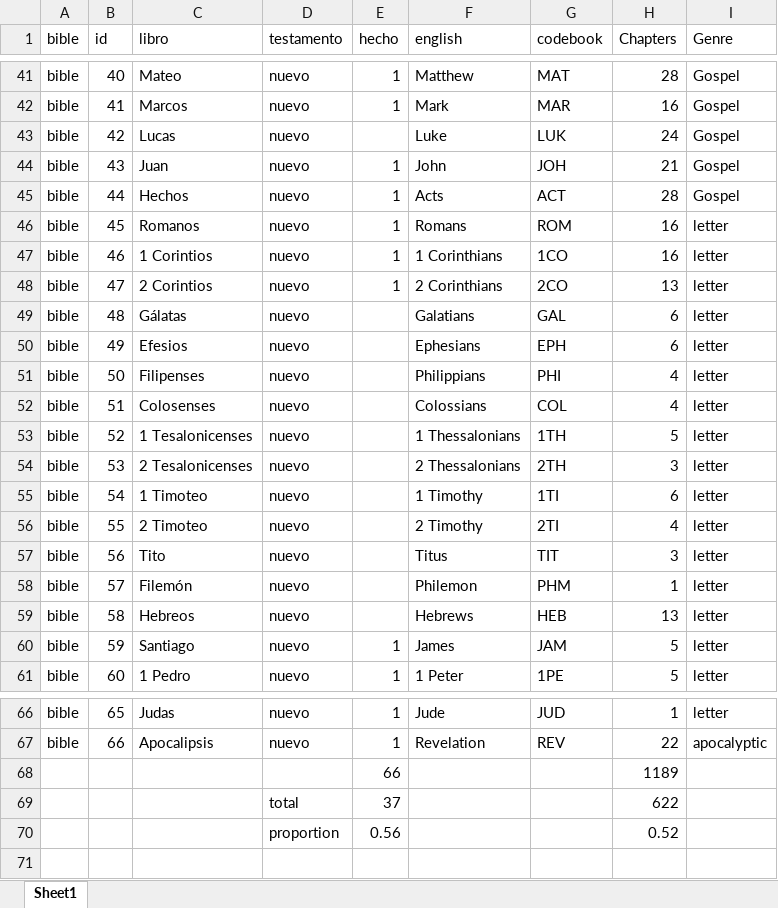
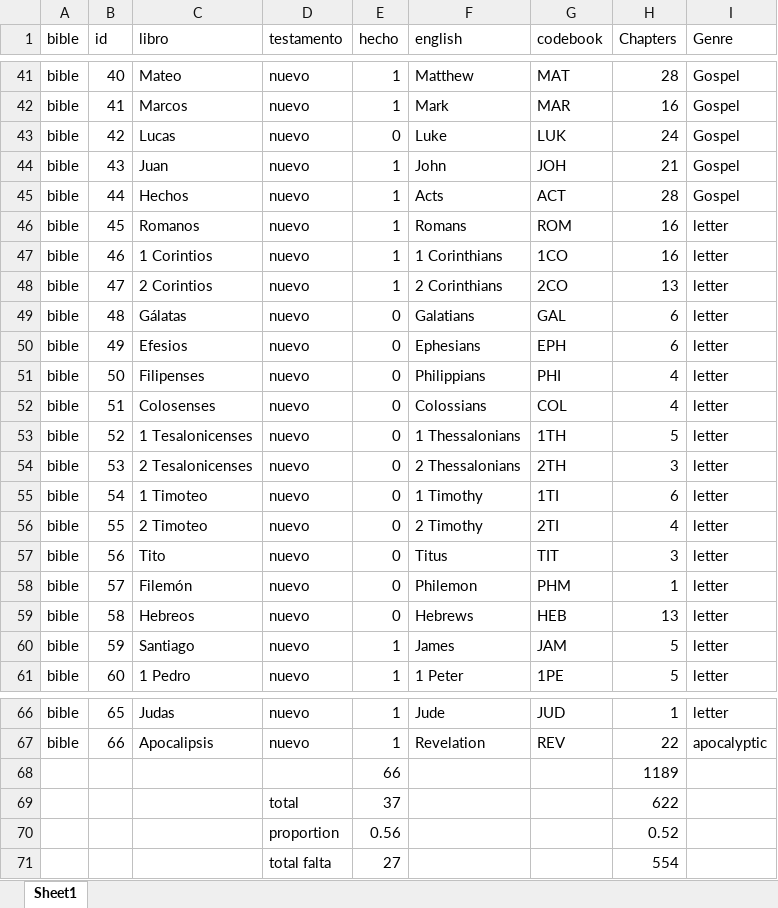
Before and after one commit to morethanbooks/XML-TEI-Bible, an Excel workbook: documentation/libros.xlsx, sheet Sheet1, drawn as a sheet; only a part is shown, gaps mark what is left out; values as stored, in another font and other column widths than the file's, no borders; charts and pictures not drawn; the diff covers the shown part only; the diff names each change by its address in the sheet, - before the commit and + after, or states it on an @@ line.

```diff
--- a/documentation/libros.xlsx (sheet Sheet1)
+++ b/documentation/libros.xlsx (sheet Sheet1)
-E43 (hecho): (empty)
+E43 (hecho): 0
-E49:E59 (hecho): (empty)
+E49:E59 (hecho): 0
+row 71:  |  |  | total falta | 27 |  |  | 554
```
Also changed, not shown: 15 edited cells elsewhere in this sheet.
